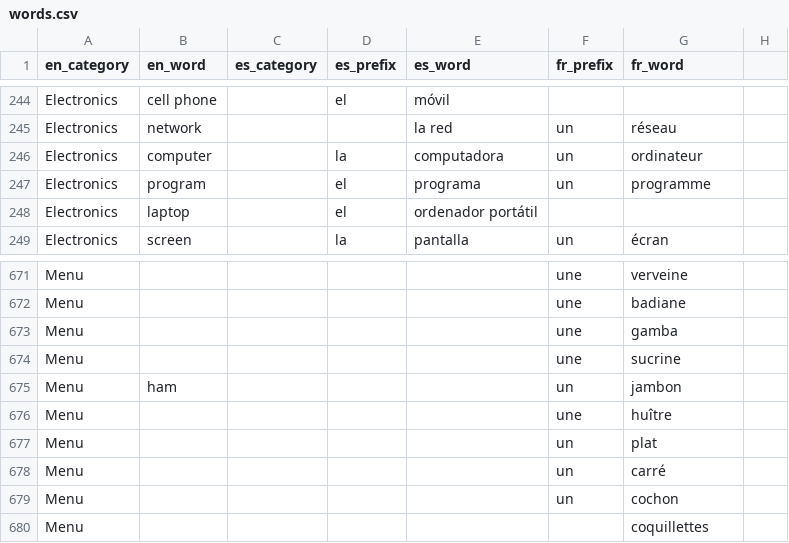
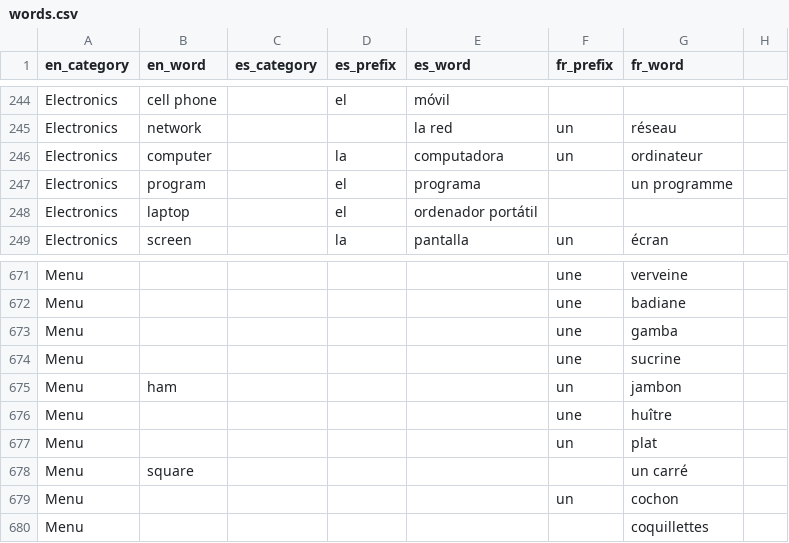
Before and after one commit to eobrain/mergi, a CSV file: data/words.csv, drawn as a sheet; only a part is shown, gaps mark what is left out.

Commit message:
Tweak words for better images

```diff
--- a/data/words.csv
+++ b/data/words.csv
@@ -246,3 +246,3 @@ Electronics,network,,,la red,un,réseau,
 Electronics,computer,,la,computadora,un,ordinateur,
-Electronics,program,,el,programa,un,programme,
+Electronics,program,,el,programa,,un programme,
 Electronics,laptop,,el,ordenador portátil,,,
@@ -677,3 +677,3 @@ Menu,,,,,une,huître,
 Menu,,,,,un,plat,
-Menu,,,,,un,carré,
+Menu,square,,,,,un carré,
 Menu,,,,,un,cochon,
```
